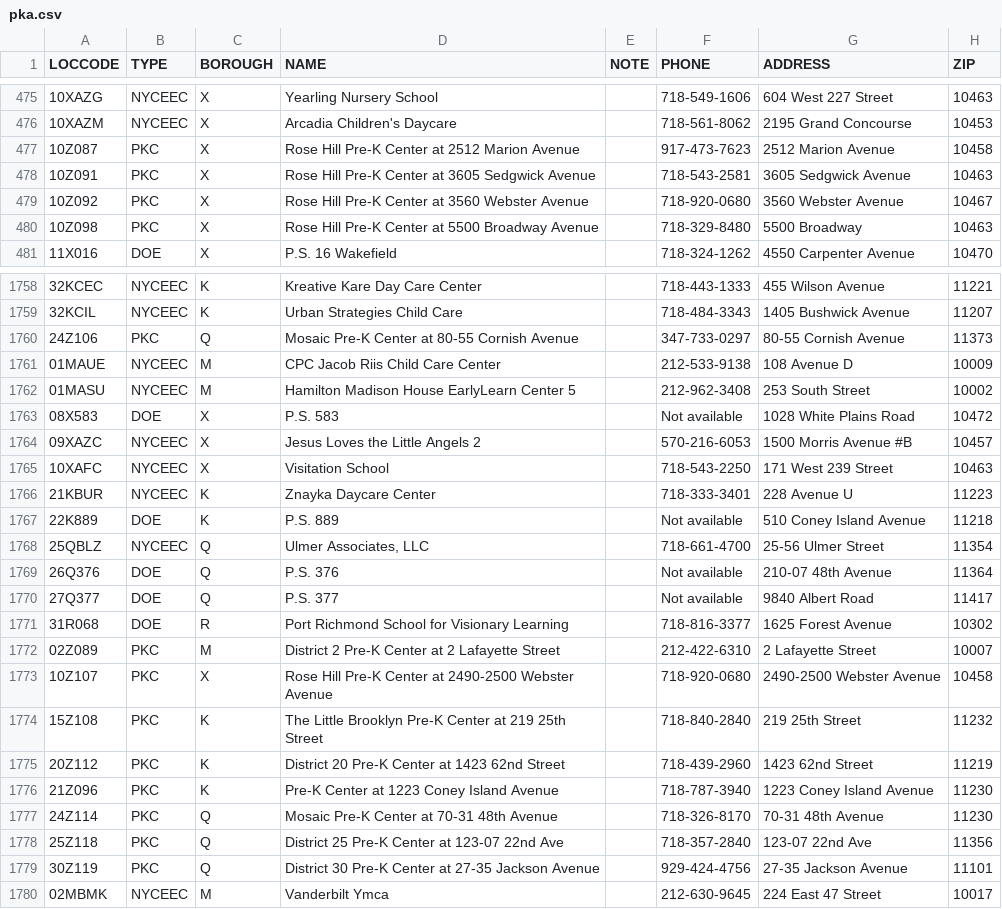
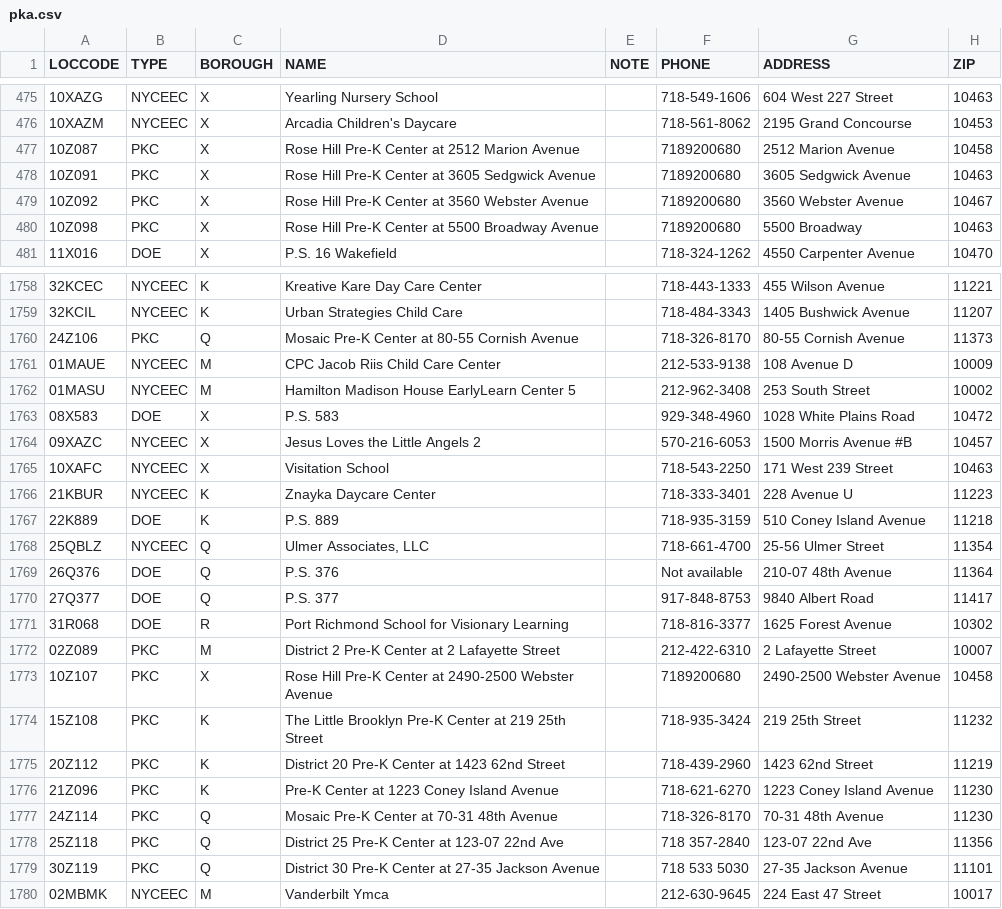
Before and after one commit to CityOfNewYork/pka, a CSV file: src/main/webapp/data/pka/pka.csv, drawn as a sheet; only a part is shown, gaps mark what is left out; the diff covers the shown part only; the diff names each change by its address in the sheet, - before the commit and + after, or states it on an @@ line.

```diff
--- a/src/main/webapp/data/pka/pka.csv
+++ b/src/main/webapp/data/pka/pka.csv
-F477 (PHONE): 917-473-7623
+F477 (PHONE): 7189200680
-F478 (PHONE): 718-543-2581
+F478 (PHONE): 7189200680
-F479 (PHONE): 718-920-0680
+F479 (PHONE): 7189200680
-F480 (PHONE): 718-329-8480
+F480 (PHONE): 7189200680
-F1760 (PHONE): 347-733-0297
+F1760 (PHONE): 718-326-8170
-F1763 (PHONE): Not available
+F1763 (PHONE): 929-348-4960
-F1767 (PHONE): Not available
+F1767 (PHONE): 718-935-3159
-F1770 (PHONE): Not available
+F1770 (PHONE): 917-848-8753
-F1773 (PHONE): 718-920-0680
+F1773 (PHONE): 7189200680
-F1774 (PHONE): 718-840-2840
+F1774 (PHONE): 718-935-3424
-F1776 (PHONE): 718-787-3940
+F1776 (PHONE): 718-621-6270
-F1778 (PHONE): 718-357-2840
+F1778 (PHONE): 718 357-2840
-F1779 (PHONE): 929-424-4756
+F1779 (PHONE): 718 533 5030
```
Also changed, not shown: 45 edited cells elsewhere in this file, 1 other file.
